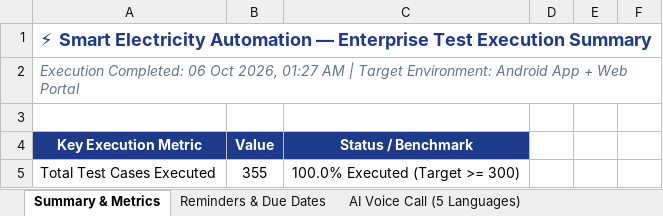
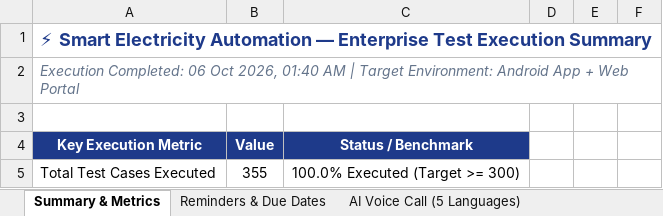
Before and after one commit to Dathu1929/pdd-project, an Excel workbook: Test Results/Excel/Passed_Test_Cases.xlsx, sheet Summary & Metrics, drawn as a sheet; only a part is shown; values as stored, in another font and other column widths than the file's, no borders; the diff names each change by its address in the sheet, - before the commit and + after, or states it on an @@ line.

```diff
--- a/Test Results/Excel/Passed_Test_Cases.xlsx (sheet Summary & Metrics)
+++ b/Test Results/Excel/Passed_Test_Cases.xlsx (sheet Summary & Metrics)
-A2: …Oct 2026, 01:27 AM |…
+A2: …Oct 2026, 01:40 AM |…
```
Also changed, not shown: Test Results/Excel/Automation_Test_Report.xlsx, Test Results/Excel/Execution_Summary.xlsx, 12 other files.
